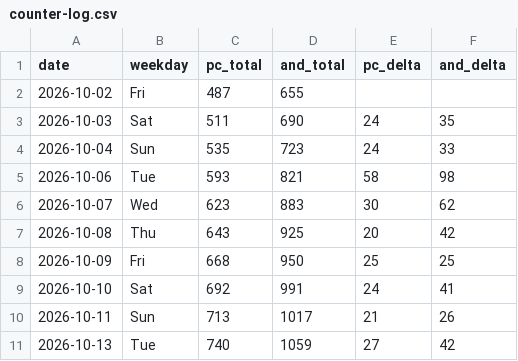
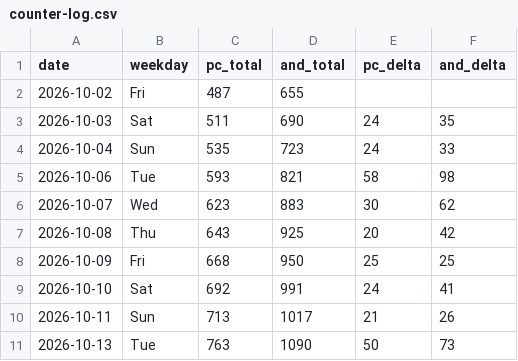
Before and after one commit to allday-lib/wm-dist, a CSV file: stats/counter-log.csv, drawn as a sheet.

```diff
--- a/stats/counter-log.csv
+++ b/stats/counter-log.csv
@@ -10,2 +10,2 @@ date,weekday,pc_total,and_total,pc_delta,and_delta
 2026-10-11,Sun,713,1017,21,26
-2026-10-13,Tue,740,1059,27,42
+2026-10-13,Tue,763,1090,50,73
```
